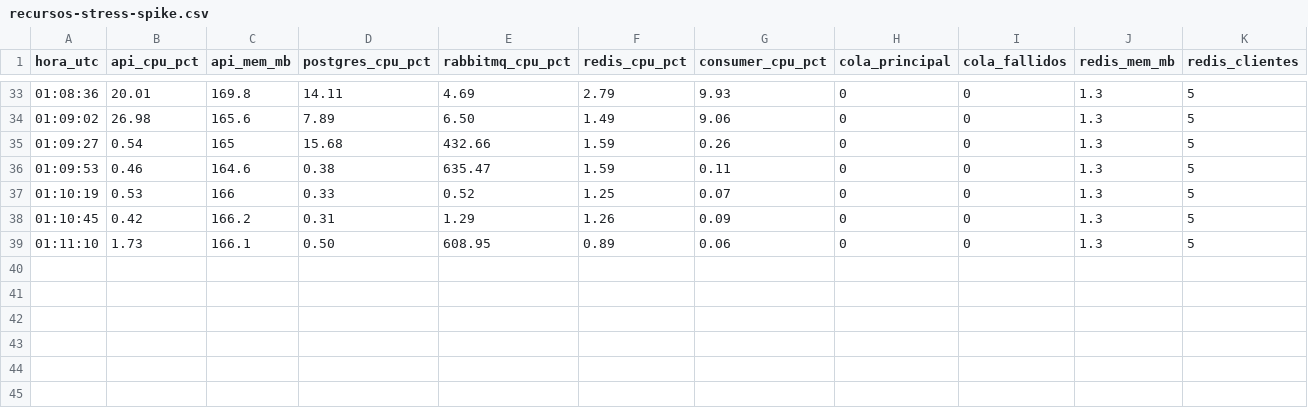
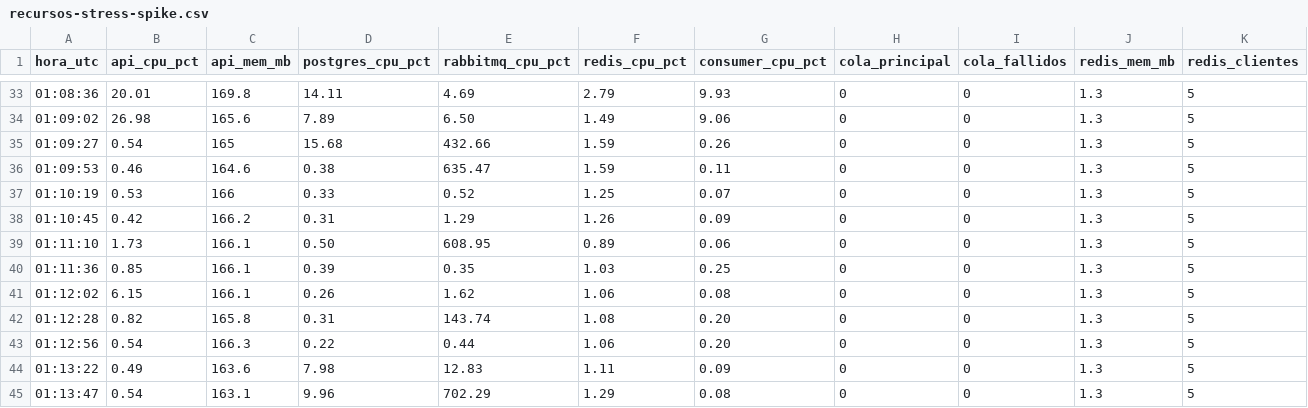
Before and after one commit to JFigueroatz/FleetTrack, a CSV file: reports/performance/recursos-stress-spike.csv, drawn as a sheet; only a part is shown, gaps mark what is left out; rows hold the shown columns only; the diff names each change by its address in the sheet, - before the commit and + after, or states it on an @@ line.

Commit message:
test(perf): muestras finales de recursos

```diff
--- a/reports/performance/recursos-stress-spike.csv
+++ b/reports/performance/recursos-stress-spike.csv
+row 40: 01:11:36 | 0.85 | 166.1 | 0.39 | 0.35 | 1.03 | 0.25 | 0 | 0 | 1.3 | 5
+row 41: 01:12:02 | 6.15 | 166.1 | 0.26 | 1.62 | 1.06 | 0.08 | 0 | 0 | 1.3 | 5
+row 42: 01:12:28 | 0.82 | 165.8 | 0.31 | 143.74 | 1.08 | 0.20 | 0 | 0 | 1.3 | 5
+row 43: 01:12:56 | 0.54 | 166.3 | 0.22 | 0.44 | 1.06 | 0.20 | 0 | 0 | 1.3 | 5
+row 44: 01:13:22 | 0.49 | 163.6 | 7.98 | 12.83 | 1.11 | 0.09 | 0 | 0 | 1.3 | 5
+row 45: 01:13:47 | 0.54 | 163.1 | 9.96 | 702.29 | 1.29 | 0.08 | 0 | 0 | 1.3 | 5
```
